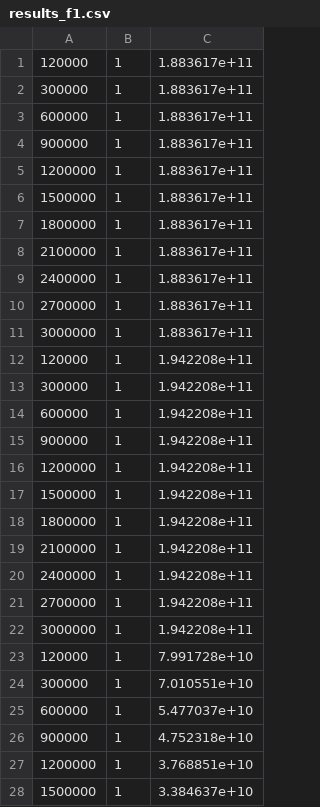
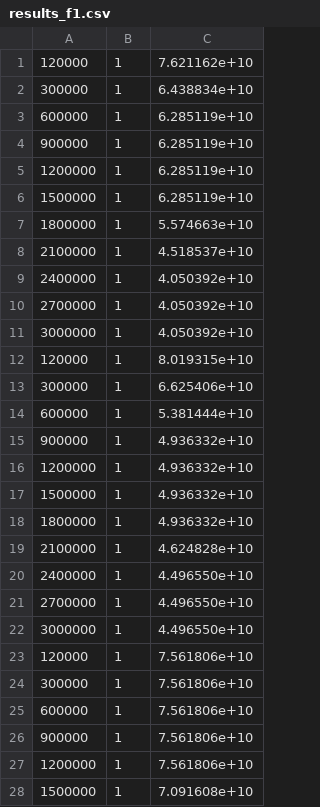
Before and after one commit to WindAsMe/LINC-RminNoise, a CSV file: results_f1.csv, drawn as a sheet; only a part is shown; the diff covers the shown part only.

```diff
--- a/results_f1.csv
+++ b/results_f1.csv
@@ -1,28 +1,28 @@
-120000, 1, 1.883617e+11
-300000, 1, 1.883617e+11
-600000, 1, 1.883617e+11
-900000, 1, 1.883617e+11
-1200000, 1, 1.883617e+11
-1500000, 1, 1.883617e+11
-1800000, 1, 1.883617e+11
-2100000, 1, 1.883617e+11
-2400000, 1, 1.883617e+11
-2700000, 1, 1.883617e+11
-3000000, 1, 1.883617e+11
-120000, 1, 1.942208e+11
-300000, 1, 1.942208e+11
-600000, 1, 1.942208e+11
-900000, 1, 1.942208e+11
-1200000, 1, 1.942208e+11
-1500000, 1, 1.942208e+11
-1800000, 1, 1.942208e+11
-2100000, 1, 1.942208e+11
-2400000, 1, 1.942208e+11
-2700000, 1, 1.942208e+11
-3000000, 1, 1.942208e+11
-120000, 1, 7.991728e+10
-300000, 1, 7.010551e+10
-600000, 1, 5.477037e+10
-900000, 1, 4.752318e+10
-1200000, 1, 3.768851e+10
-1500000, 1, 3.384637e+10
+120000, 1, 7.621162e+10
+300000, 1, 6.438834e+10
+600000, 1, 6.285119e+10
+900000, 1, 6.285119e+10
+1200000, 1, 6.285119e+10
+1500000, 1, 6.285119e+10
+1800000, 1, 5.574663e+10
+2100000, 1, 4.518537e+10
+2400000, 1, 4.050392e+10
+2700000, 1, 4.050392e+10
+3000000, 1, 4.050392e+10
+120000, 1, 8.019315e+10
+300000, 1, 6.625406e+10
+600000, 1, 5.381444e+10
+900000, 1, 4.936332e+10
+1200000, 1, 4.936332e+10
+1500000, 1, 4.936332e+10
+1800000, 1, 4.936332e+10
+2100000, 1, 4.624828e+10
+2400000, 1, 4.496550e+10
+2700000, 1, 4.496550e+10
+3000000, 1, 4.496550e+10
+120000, 1, 7.561806e+10
+300000, 1, 7.561806e+10
+600000, 1, 7.561806e+10
+900000, 1, 7.561806e+10
+1200000, 1, 7.561806e+10
+1500000, 1, 7.091608e+10
```
Also changed, not shown: 18 removed rows and 4 edited cells elsewhere in this file, 11 other files.
